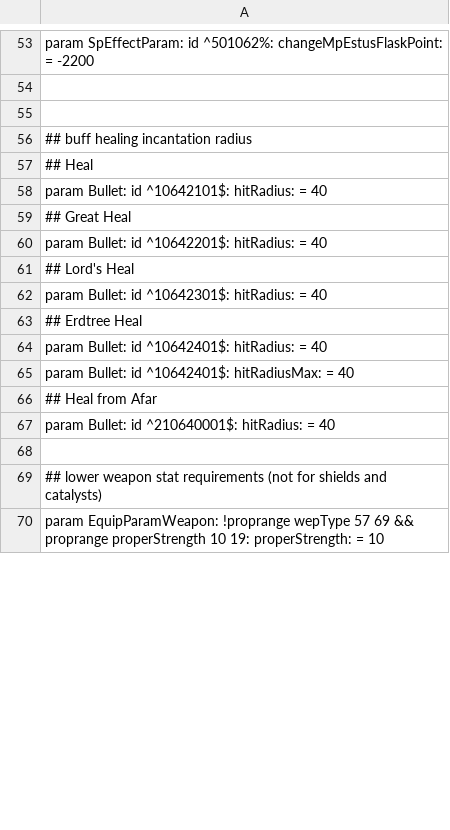
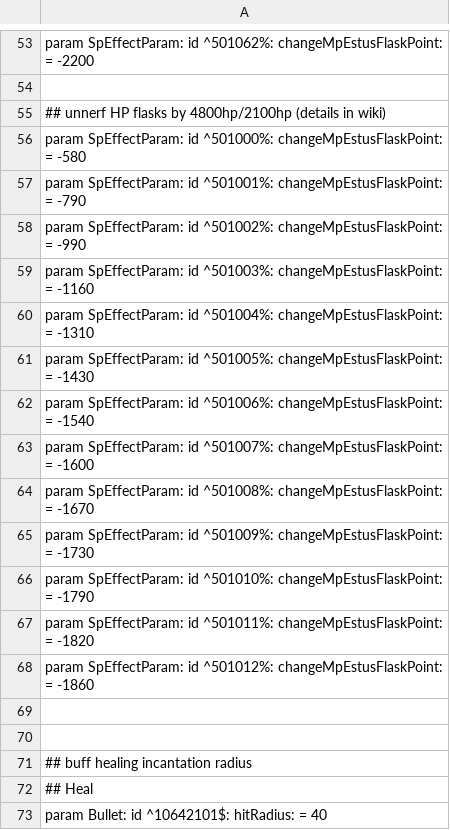
Before and after one commit to WhiteG00se/ER_QualityReforged, a CSV file: tobi_src/massEdit.csv, drawn as a sheet; only a part is shown, gaps mark what is left out; the shorter side is filled out with more unchanged rows; the diff covers the shown part only; the diff names each change by its address in the sheet, - before the commit and + after, or states it on an @@ line.

Commit message:
change block, requirements, hp flasks, endurance

```diff
--- a/tobi_src/massEdit.csv
+++ b/tobi_src/massEdit.csv
+row 55: ## unnerf HP flasks by 4800hp/2100hp (details in wiki)
+row 56: param SpEffectParam: id ^501000%: changeMpEstusFlaskPoint: = -580
+row 57: param SpEffectParam: id ^501001%: changeMpEstusFlaskPoint: = -790
+row 58: param SpEffectParam: id ^501002%: changeMpEstusFlaskPoint: = -990
+row 59: param SpEffectParam: id ^501003%: changeMpEstusFlaskPoint: = -1160
+row 60: param SpEffectParam: id ^501004%: changeMpEstusFlaskPoint: = -1310
+row 61: param SpEffectParam: id ^501005%: changeMpEstusFlaskPoint: = -1430
+row 62: param SpEffectParam: id ^501006%: changeMpEstusFlaskPoint: = -1540
+row 63: param SpEffectParam: id ^501007%: changeMpEstusFlaskPoint: = -1600
+row 64: param SpEffectParam: id ^501008%: changeMpEstusFlaskPoint: = -1670
+row 65: param SpEffectParam: id ^501009%: changeMpEstusFlaskPoint: = -1730
+row 66: param SpEffectParam: id ^501010%: changeMpEstusFlaskPoint: = -1790
+row 67: param SpEffectParam: id ^501011%: changeMpEstusFlaskPoint: = -1820
+row 68: param SpEffectParam: id ^501012%: changeMpEstusFlaskPoint: = -1860
+row 69: (empty)
```
Also changed, not shown: 68 added rows, 1 removed row and 7 edited cells elsewhere in this file, 1 other file.
